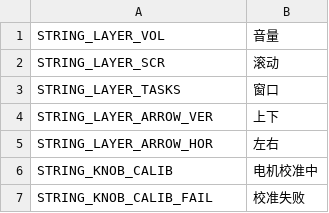
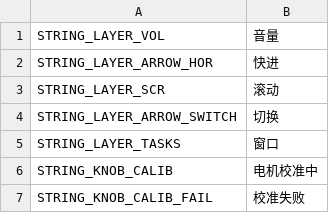
Before and after one commit to johnniblack/zmk-config_helloword_hw-75, a CSV file: config/boards/arm/hw75_dynamic/app/screen/strings.csv, drawn as a sheet; removed rows and columns are numbered as before the commit, all else as after; the diff names each change by its address in the sheet, - before the commit and + after, or states it on an @@ line.

Commit message:
fix bugs

```diff
--- a/config/boards/arm/hw75_dynamic/app/screen/strings.csv
+++ b/config/boards/arm/hw75_dynamic/app/screen/strings.csv
+row 2: STRING_LAYER_ARROW_HOR | 快进
+row 4: STRING_LAYER_ARROW_SWITCH | 切换
-row 4: STRING_LAYER_ARROW_VER | 上下
-row 5: STRING_LAYER_ARROW_HOR | 左右
```
